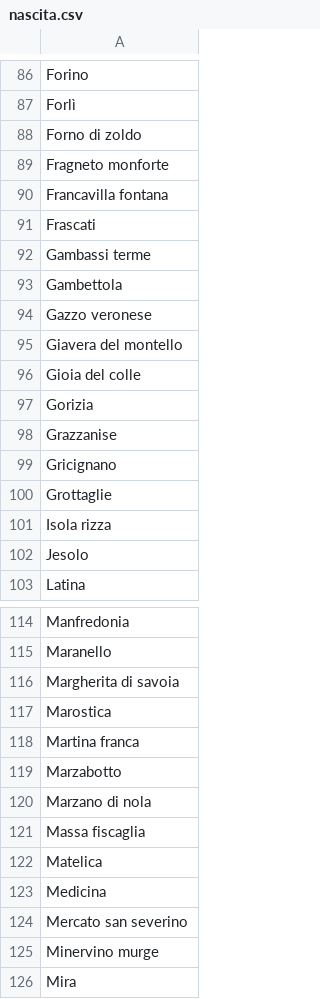
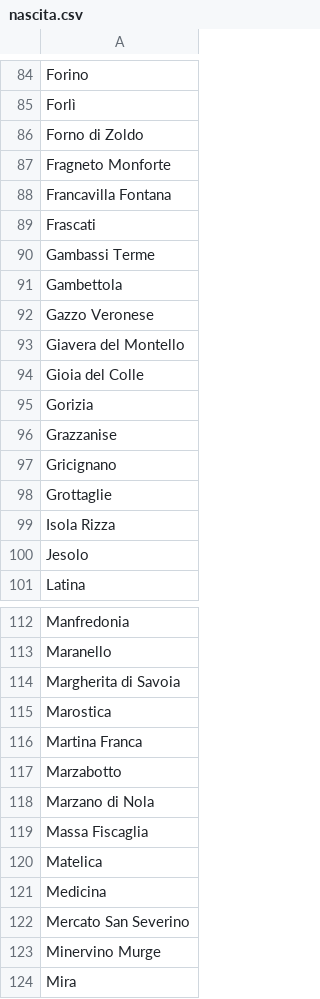
Before and after one commit to codiceviola/environ, a CSV file: output/nascita.csv, drawn as a sheet; only a part is shown, gaps mark what is left out; the diff covers the shown part only.

```diff
--- a/output/nascita.csv
+++ b/output/nascita.csv
@@ -87,11 +85,11 @@ Forino
 Forlì
-Forno di zoldo
-Fragneto monforte
-Francavilla fontana
+Forno di Zoldo
+Fragneto Monforte
+Francavilla Fontana
 Frascati
-Gambassi terme
+Gambassi Terme
 Gambettola
-Gazzo veronese
-Giavera del montello
-Gioia del colle
+Gazzo Veronese
+Giavera del Montello
+Gioia del Colle
 Gorizia
@@ -100,3 +98,3 @@ Gricignano
 Grottaglie
-Isola rizza
+Isola Rizza
 Jesolo
@@ -115,12 +113,12 @@ Manfredonia
 Maranello
-Margherita di savoia
+Margherita di Savoia
 Marostica
-Martina franca
+Martina Franca
 Marzabotto
-Marzano di nola
-Massa fiscaglia
+Marzano di Nola
+Massa Fiscaglia
 Matelica
 Medicina
-Mercato san severino
-Minervino murge
+Mercato San Severino
+Minervino Murge
 Mira
```
Also changed, not shown: 6 removed rows and 61 edited cells elsewhere in this file, output/residenza.csv, 2 other files.
